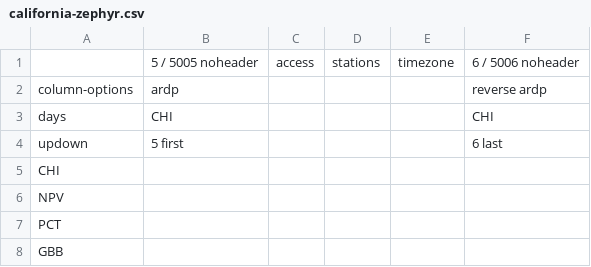
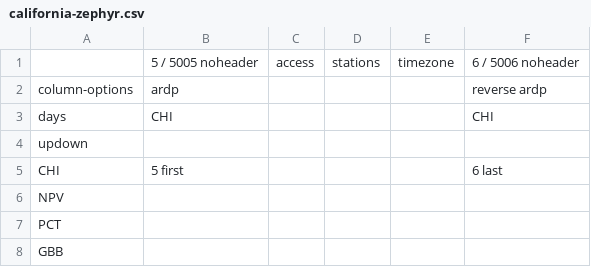
Before and after one commit to neroden/timetable_kit, a CSV file: timetable_kit/specs_amtrak/california-zephyr.csv, drawn as a sheet; only a part is shown.

Commit message:
California Zephyr: minor bugfix in spec (not important)

```diff
--- a/timetable_kit/specs_amtrak/california-zephyr.csv
+++ b/timetable_kit/specs_amtrak/california-zephyr.csv
@@ -3,4 +3,4 @@ column-options,ardp,,,,reverse ardp
 days,CHI,,,,CHI
-updown,5 first,,,,6 last
-CHI,,,,,
+updown,,,,,
+CHI,5 first,,,,6 last
 NPV,,,,,
```
